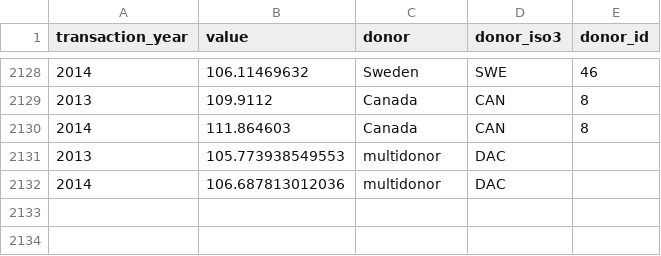
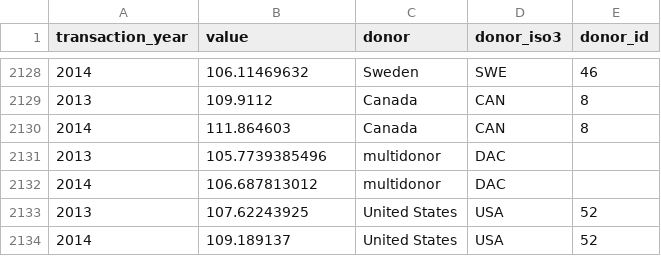
Before and after one commit to dinicholson/tracking-SDG-flows, a TSV file: metadata/deflator_values.tsv, drawn as a sheet; only a part is shown, gaps mark what is left out.

Commit message:
added usa 2013 2014 deflators

```diff
--- a/metadata/deflator_values.tsv
+++ b/metadata/deflator_values.tsv
@@ -2130,3 +2130,5 @@ transaction_year,value,donor,donor_iso3,donor_id
 2014,111.864603,Canada,CAN,8
-2013,105.773938549553,multidonor,DAC,
-2014,106.687813012036,multidonor,DAC,
+2013,105.7739385496,multidonor,DAC,
+2014,106.687813012,multidonor,DAC,
+2013,107.62243925,United States,USA,52
+2014,109.189137,United States,USA,52
```
